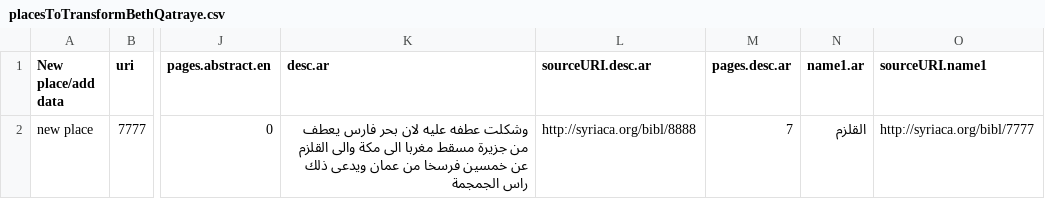
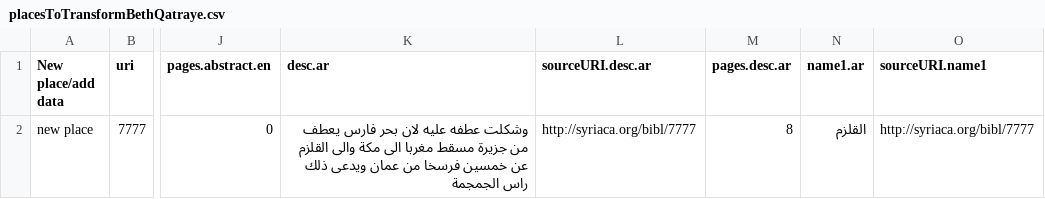
Before and after one commit to srophe/draft-data, a CSV file: data/bethqatraye-TSVTransform/placesToTransformBethQatraye.csv, drawn as a sheet; only a part is shown, gaps mark what is left out; the diff names each change by its address in the sheet, - before the commit and + after, or states it on an @@ line.

Commit message:
updated TSV input data to test bibl creation

```diff
--- a/data/bethqatraye-TSVTransform/placesToTransformBethQatraye.csv
+++ b/data/bethqatraye-TSVTransform/placesToTransformBethQatraye.csv
-L2 (sourceURI.desc.ar): http://syriaca.org/bibl/8888
+L2 (sourceURI.desc.ar): http://syriaca.org/bibl/7777
-M2 (pages.desc.ar): 7
+M2 (pages.desc.ar): 8
```
Also changed, not shown: 1 other file.
